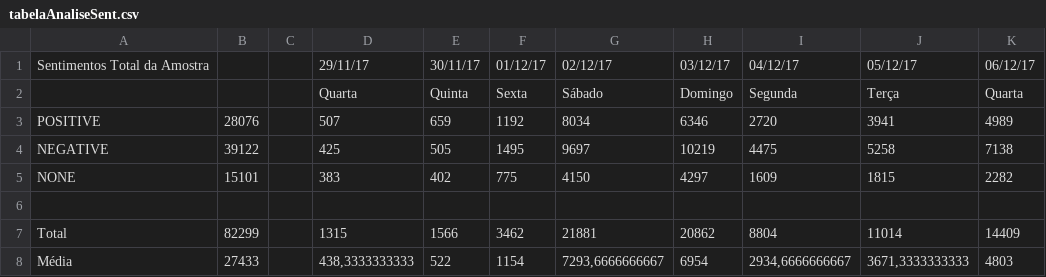
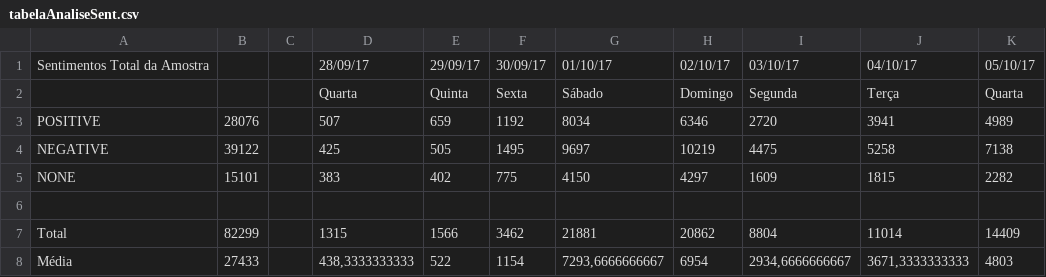
Before and after one commit to paulohdscoelho/nlp, a CSV file: TrabalhoFinal/tabelaAnaliseSent.csv, drawn as a sheet.

Commit message:
Alterando datas tabela de sentimentos

```diff
--- a/TrabalhoFinal/tabelaAnaliseSent.csv
+++ b/TrabalhoFinal/tabelaAnaliseSent.csv
@@ -1,2 +1,2 @@
-Sentimentos Total da Amostra,,,29/11/17,30/11/17,01/12/17,02/12/17,03/12/17,04/12/17,05/12/17,06/12/17
+Sentimentos Total da Amostra,,,28/09/17,29/09/17,30/09/17,01/10/17,02/10/17,03/10/17,04/10/17,05/10/17
 ,,,Quarta,Quinta,Sexta,Sábado,Domingo,Segunda,Terça,Quarta
```
Also changed, not shown: 1 other file.
